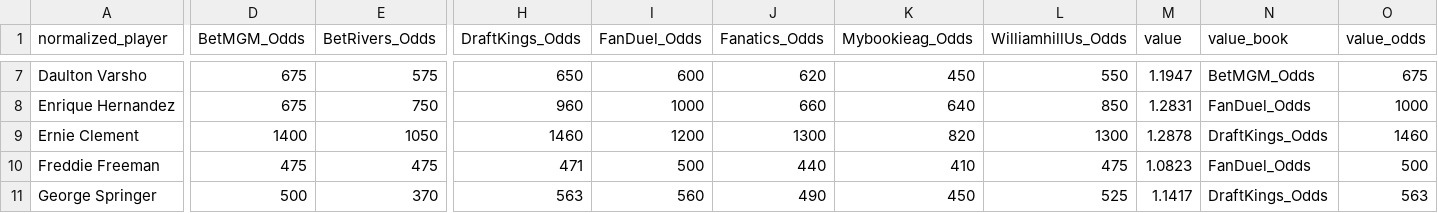
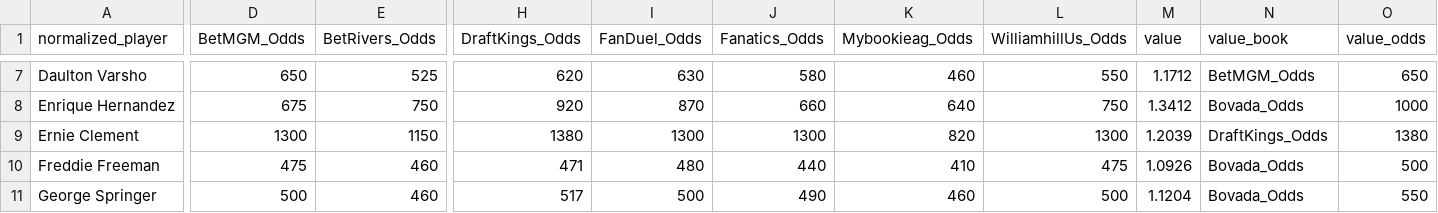
Before and after one commit to chris-fisher-llc/tail-wing, a CSV file: matched_output.csv, drawn as a sheet; only a part is shown, gaps mark what is left out; the diff covers the shown part only; the diff names each change by its address in the sheet, - before the commit and + after, or states it on an @@ line.

```diff
--- a/matched_output.csv
+++ b/matched_output.csv
-D7 (BetMGM_Odds): 675
+D7 (BetMGM_Odds): 650
-E7 (BetRivers_Odds): 575
+E7 (BetRivers_Odds): 525
-H7 (DraftKings_Odds): 650
+H7 (DraftKings_Odds): 620
-I7 (FanDuel_Odds): 600
+I7 (FanDuel_Odds): 630
-J7 (Fanatics_Odds): 620
+J7 (Fanatics_Odds): 580
-K7 (Mybookieag_Odds): 450
+K7 (Mybookieag_Odds): 460
-M7 (value): 1.1947
+M7 (value): 1.1712
-O7 (value_odds): 675
+O7 (value_odds): 650
-H8 (DraftKings_Odds): 960
+H8 (DraftKings_Odds): 920
-I8 (FanDuel_Odds): 1000
+I8 (FanDuel_Odds): 870
-L8 (WilliamhillUs_Odds): 850
+L8 (WilliamhillUs_Odds): 750
-M8 (value): 1.2831
+M8 (value): 1.3412
-N8 (value_book): FanDuel_Odds
+N8 (value_book): Bovada_Odds
-D9 (BetMGM_Odds): 1400
+D9 (BetMGM_Odds): 1300
-E9 (BetRivers_Odds): 1050
+E9 (BetRivers_Odds): 1150
-H9 (DraftKings_Odds): 1460
+H9 (DraftKings_Odds): 1380
-I9 (FanDuel_Odds): 1200
+I9 (FanDuel_Odds): 1300
-M9 (value): 1.2878
+M9 (value): 1.2039
-O9 (value_odds): 1460
+O9 (value_odds): 1380
-E10 (BetRivers_Odds): 475
+E10 (BetRivers_Odds): 460
-I10 (FanDuel_Odds): 500
+I10 (FanDuel_Odds): 480
-M10 (value): 1.0823
+M10 (value): 1.0926
-N10 (value_book): FanDuel_Odds
+N10 (value_book): Bovada_Odds
-E11 (BetRivers_Odds): 370
+E11 (BetRivers_Odds): 460
-H11 (DraftKings_Odds): 563
+H11 (DraftKings_Odds): 517
-I11 (FanDuel_Odds): 560
+I11 (FanDuel_Odds): 500
-K11 (Mybookieag_Odds): 450
+K11 (Mybookieag_Odds): 460
-L11 (WilliamhillUs_Odds): 525
+L11 (WilliamhillUs_Odds): 500
-M11 (value): 1.1417
+M11 (value): 1.1204
-N11 (value_book): DraftKings_Odds
+N11 (value_book): Bovada_Odds
-O11 (value_odds): 563
+O11 (value_odds): 550
```
Also changed, not shown: 88 edited cells elsewhere in this file.
